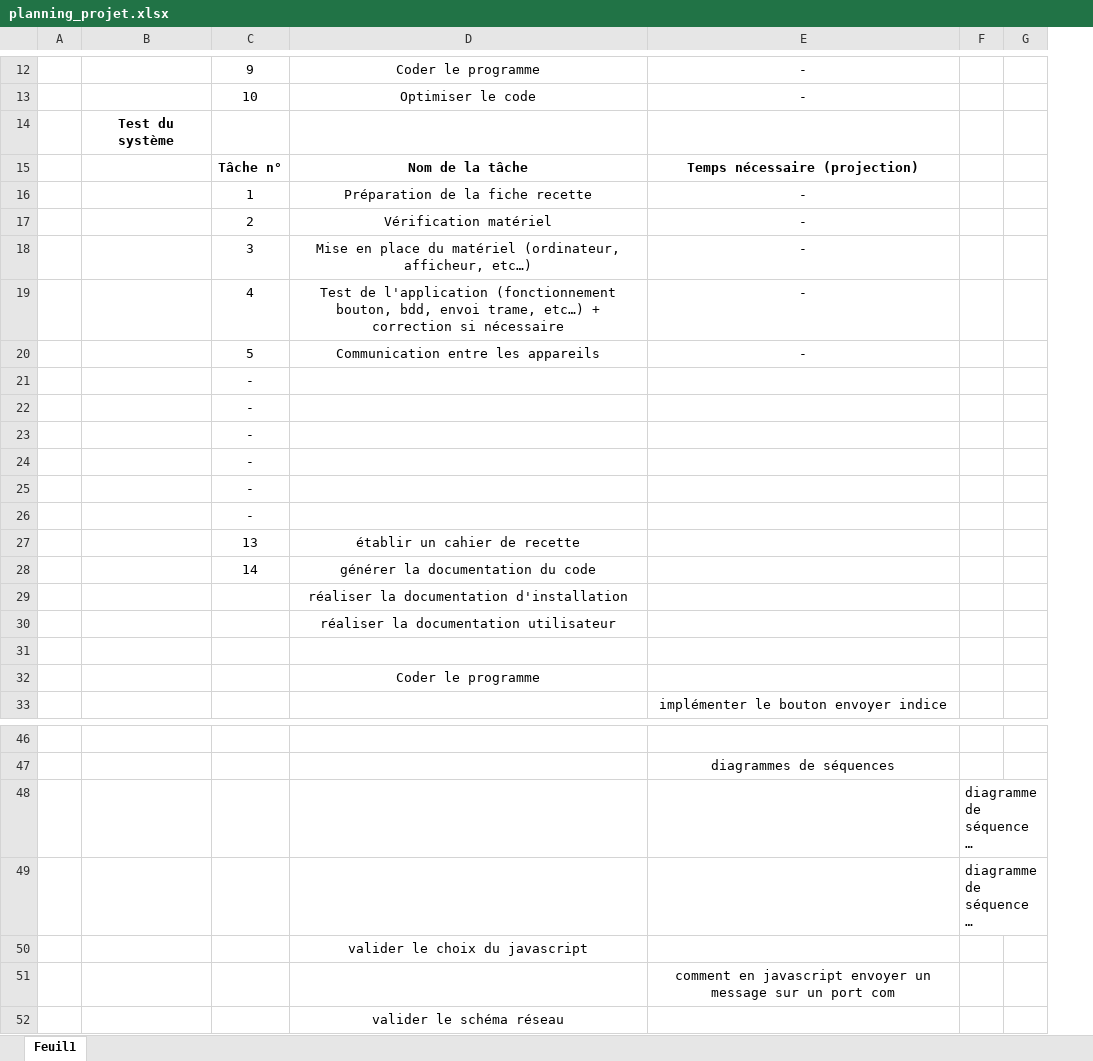
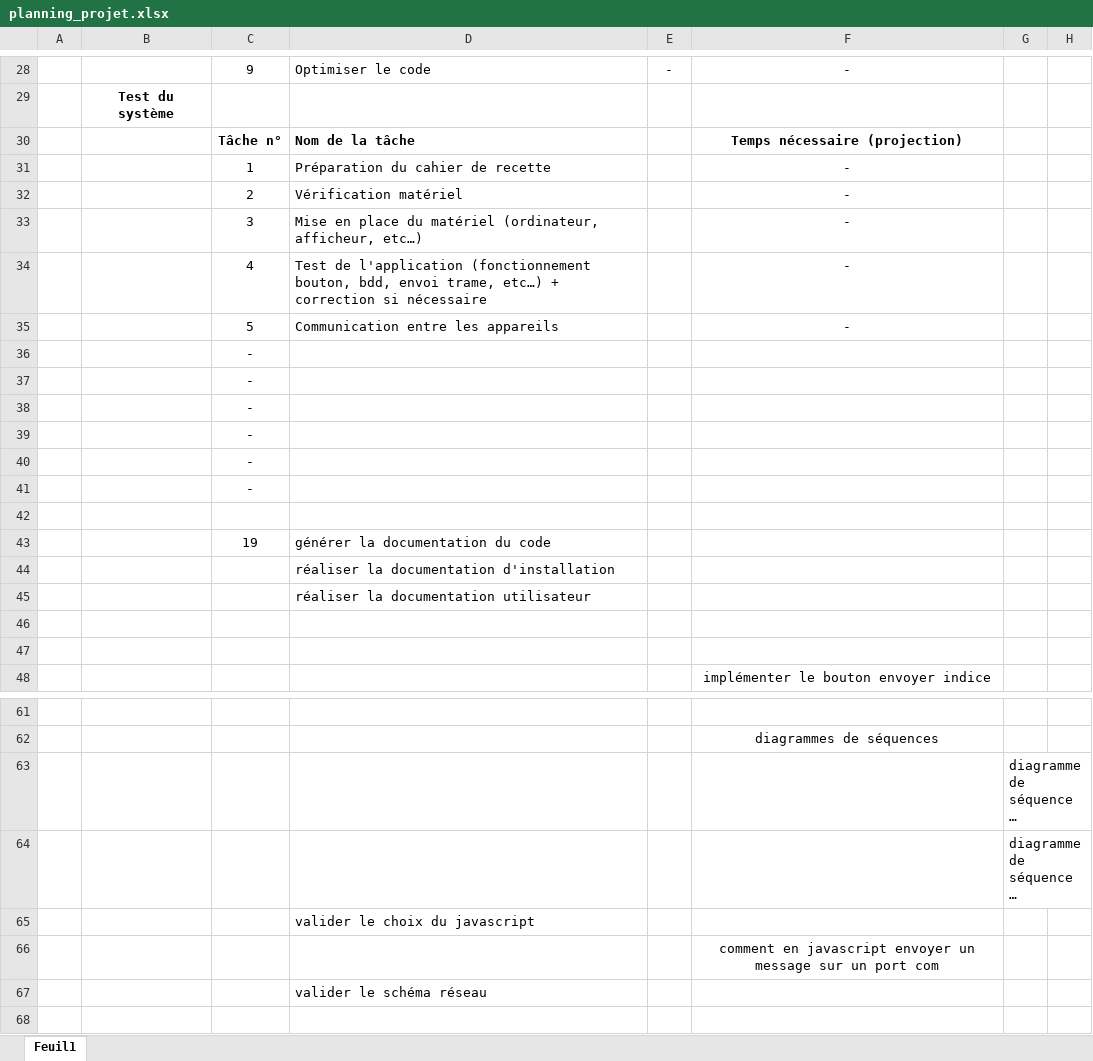
Before and after one commit to David3710/Stage_2025_ST_felixDL, an Excel workbook: Gestion projet/planning_projet.xlsx, sheet Feuil1, drawn as a sheet; only a part is shown, gaps mark what is left out; long unchanged cells end in …; values as stored, in another font and other column widths than the file's, no borders; conditional formats not drawn; removed rows and columns are numbered as before the commit, all else as after; the diff covers the shown part only; the diff names each change by its address in the sheet, - before the commit and + after, or states it on an @@ line.

Commit message:
Modification planning_projet & suivi_projet

```diff
--- a/Gestion projet/planning_projet.xlsx (sheet Feuil1)
+++ b/Gestion projet/planning_projet.xlsx (sheet Feuil1)
+column E, row 28: -
-D28: Coder le programme
+D28: Optimiser le code
-D28 alignment: center
+D28 alignment: left
-row 13:  |  | 10 | Optimiser le code | -
-D30:D35 alignment: center
+D30:D35 alignment: left
-D31: Préparation de la fiche recette
+D31: Préparation du cahier de recette
-row 42:  |  | 13 | établir un cahier de recette
+row 42: (empty)
-C43: 14
+C43: 19
-D43:D45 alignment: center
+D43:D45 alignment: left
-D47: Coder le programme
+D47: (empty)
-D65 alignment: center
+D65 alignment: left
-D67 alignment: center
+D67 alignment: left
```
Also changed, not shown: 18 added rows, 2 removed rows, 7 edited cells, cell formats and merged cells elsewhere in this sheet, formulas that keep their value, Gestion projet/suivi_projet.xlsx.
